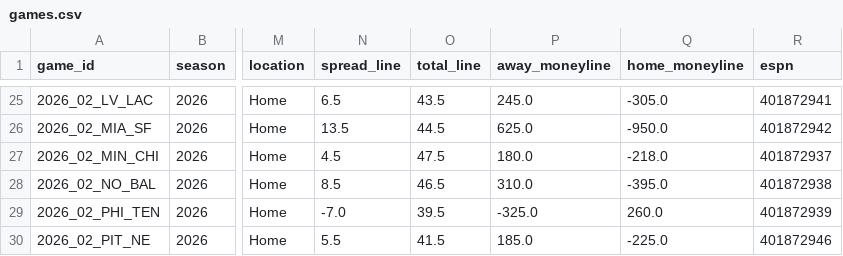
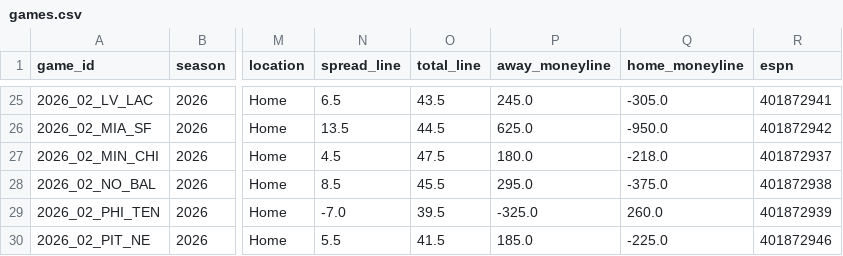
Before and after one commit to athvin/football-pool, a CSV file: data/2026/games.csv, drawn as a sheet; only a part is shown, gaps mark what is left out; the diff names each change by its address in the sheet, - before the commit and + after, or states it on an @@ line.

Commit message:
data: refresh 2026-09-20

```diff
--- a/data/2026/games.csv
+++ b/data/2026/games.csv
-O28 (total_line): 46.5
+O28 (total_line): 45.5
-P28 (away_moneyline): 310.0
+P28 (away_moneyline): 295.0
-Q28 (home_moneyline): -395.0
+Q28 (home_moneyline): -375.0
```
